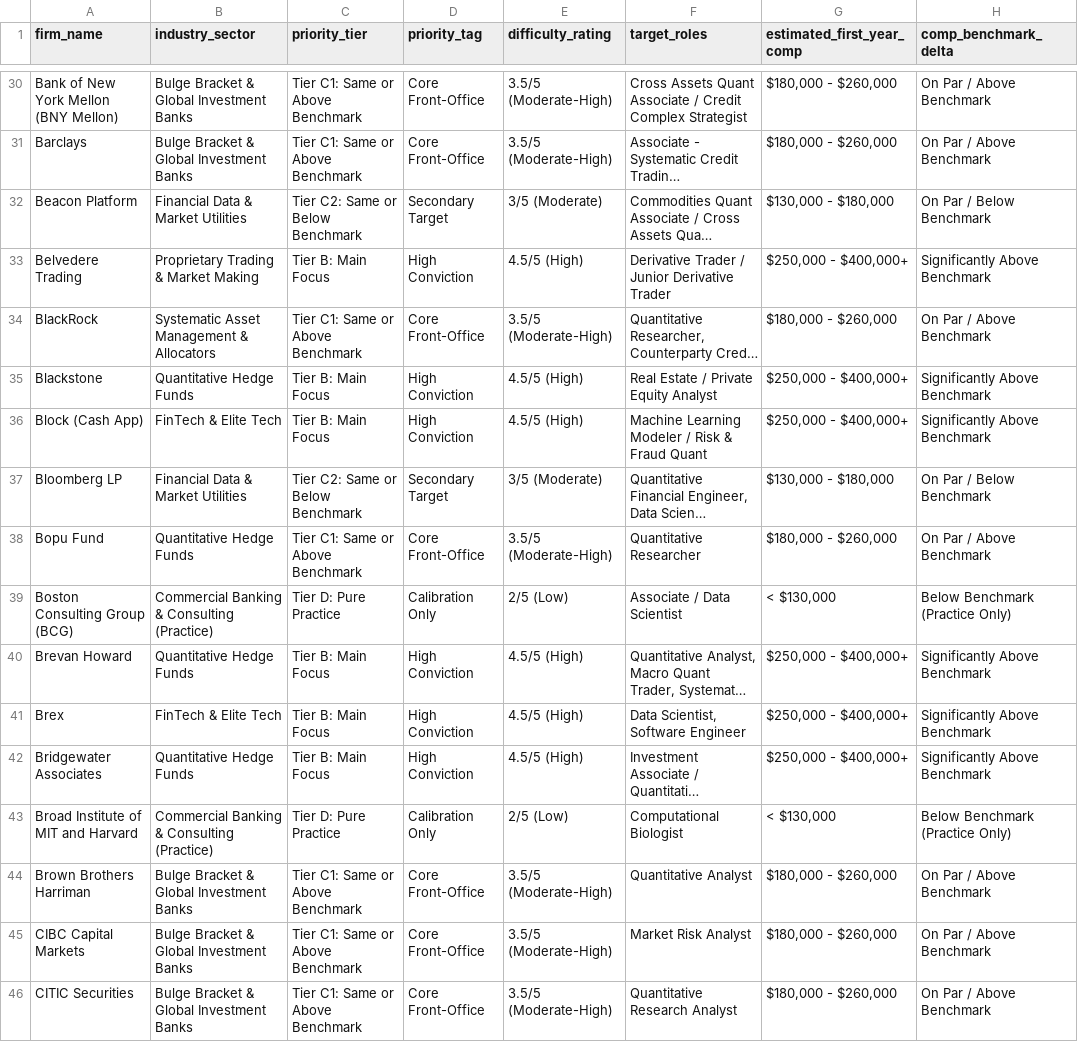
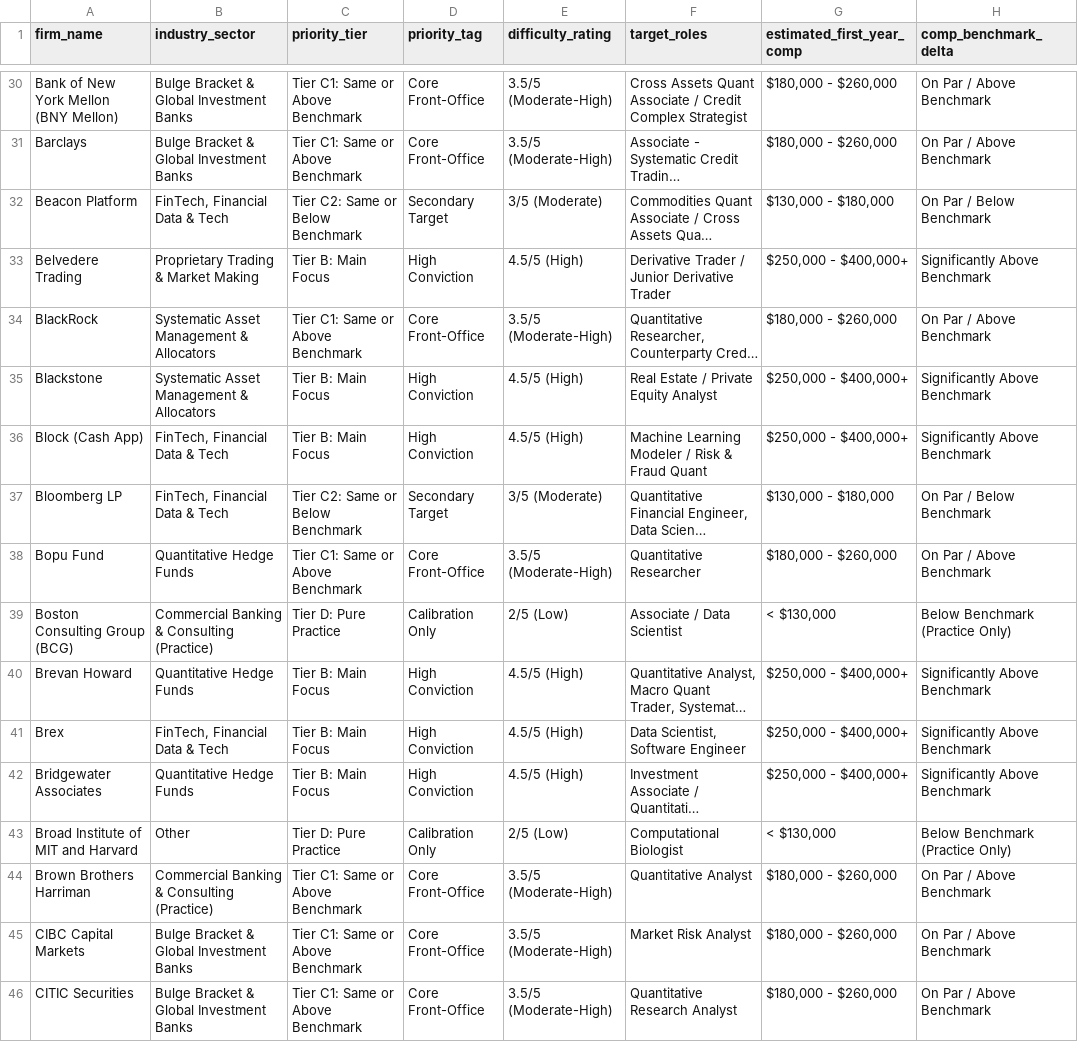
Before and after one commit to tktjky/quant-career-tracker-v2, a CSV file: data/target_firms.csv, drawn as a sheet; only a part is shown, gaps mark what is left out; long unchanged cells end in …; the diff covers the shown part only; the diff names each change by its address in the sheet, - before the commit and + after, or states it on an @@ line.

Commit message:
feat: implement Excel-style multi-select filter engine and audit 8-sector taxonomy

```diff
--- a/data/target_firms.csv
+++ b/data/target_firms.csv
-B32 (industry_sector): Financial Data & Market Utilities
+B32 (industry_sector): FinTech, Financial Data & Tech
-B35 (industry_sector): Quantitative Hedge Funds
+B35 (industry_sector): Systematic Asset Management & Allocators
-B36 (industry_sector): FinTech & Elite Tech
+B36 (industry_sector): FinTech, Financial Data & Tech
-B37 (industry_sector): Financial Data & Market Utilities
+B37 (industry_sector): FinTech, Financial Data & Tech
-B41 (industry_sector): FinTech & Elite Tech
+B41 (industry_sector): FinTech, Financial Data & Tech
-B43 (industry_sector): Commercial Banking & Consulting (Practice)
+B43 (industry_sector): Other
-B44 (industry_sector): Bulge Bracket & Global Investment Banks
+B44 (industry_sector): Commercial Banking & Consulting (Practice)
```
Also changed, not shown: 103 edited cells elsewhere in this file, 11 other files.
